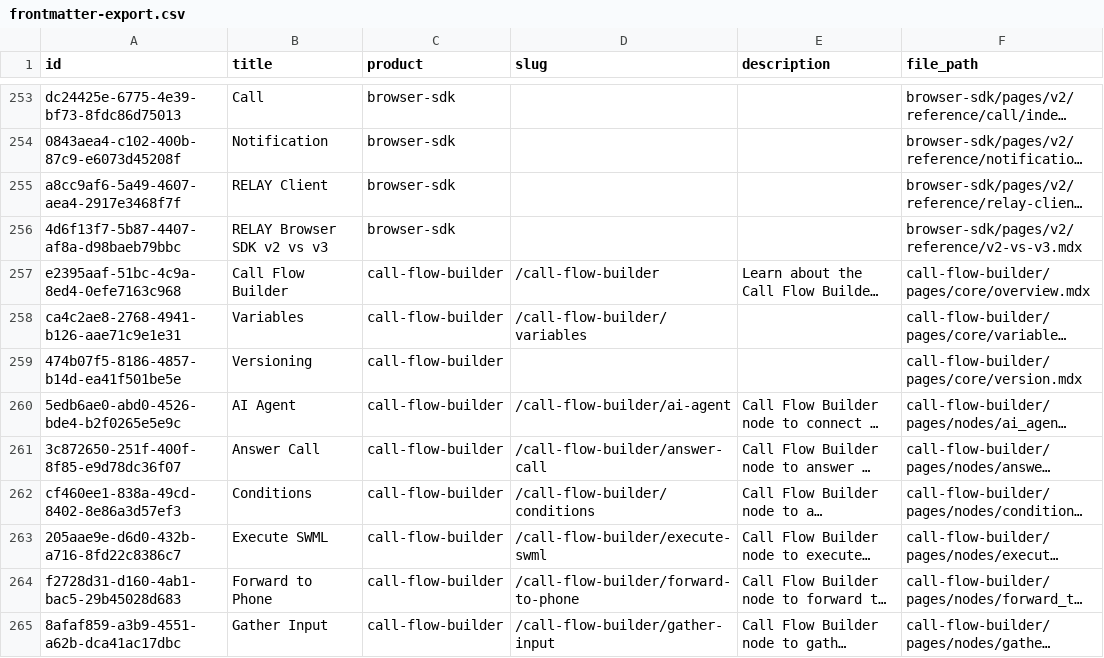
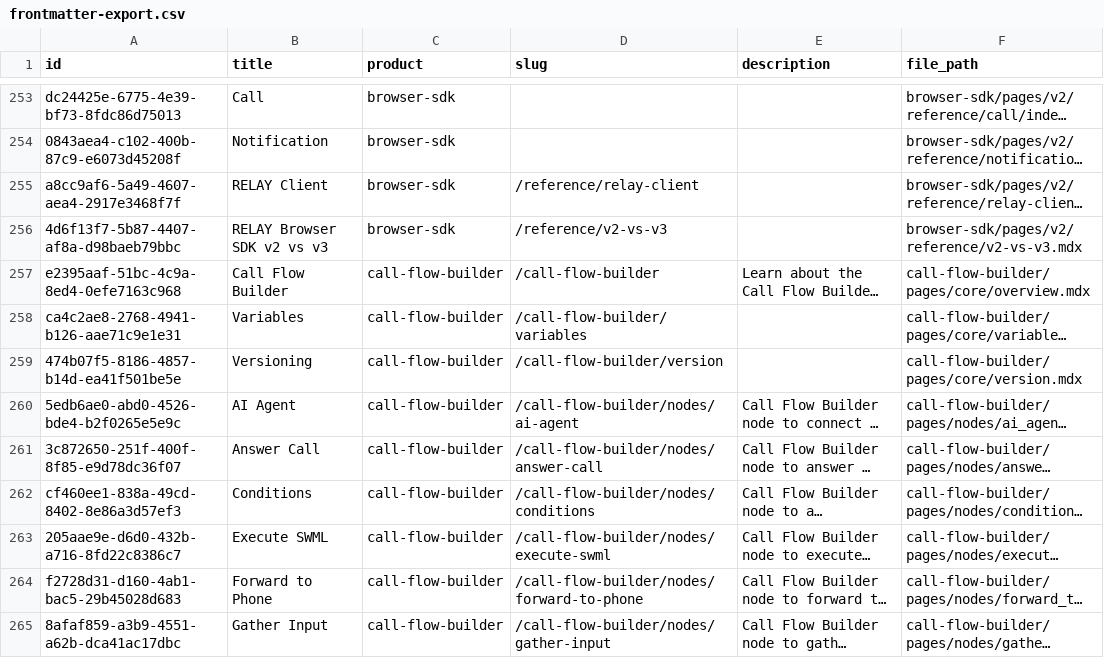
Before and after one commit to signalwire/docs, a CSV file: scripts/slug-reconciliation/reports/frontmatter-export.csv, drawn as a sheet; only a part is shown, gaps mark what is left out; long unchanged cells end in …; the diff covers the shown part only; the diff names each change by its address in the sheet, - before the commit and + after, or states it on an @@ line.

```diff
--- a/scripts/slug-reconciliation/reports/frontmatter-export.csv
+++ b/scripts/slug-reconciliation/reports/frontmatter-export.csv
-D255 (slug): (empty)
+D255 (slug): /reference/relay-client
-D256 (slug): (empty)
+D256 (slug): /reference/v2-vs-v3
-D259 (slug): (empty)
+D259 (slug): /call-flow-builder/version
-D260 (slug): /call-flow-builder/ai-agent
+D260 (slug): /call-flow-builder/nodes/ai-agent
-D261 (slug): /call-flow-builder/answer-call
+D261 (slug): /call-flow-builder/nodes/answer-call
-D262 (slug): /call-flow-builder/conditions
+D262 (slug): /call-flow-builder/nodes/conditions
-D263 (slug): /call-flow-builder/execute-swml
+D263 (slug): /call-flow-builder/nodes/execute-swml
-D264 (slug): /call-flow-builder/forward-to-phone
+D264 (slug): /call-flow-builder/nodes/forward-to-phone
-D265 (slug): /call-flow-builder/gather-input
+D265 (slug): /call-flow-builder/nodes/gather-input
```
Also changed, not shown: 10 edited cells elsewhere in this file, scripts/slug-reconciliation/reports/slug-matches.csv, scripts/slug-reconciliation/reports/slug-proposals.csv, 34 other files.
